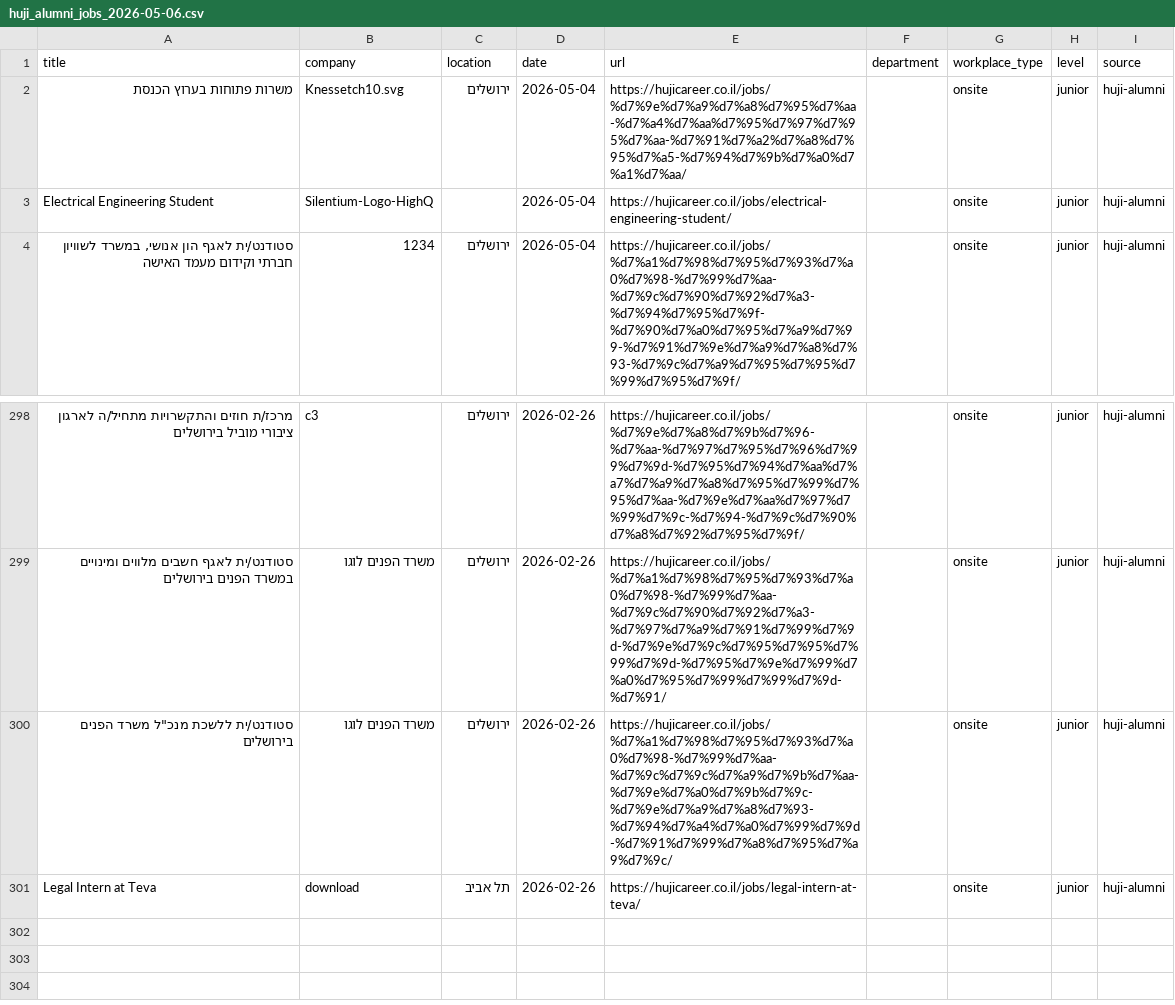
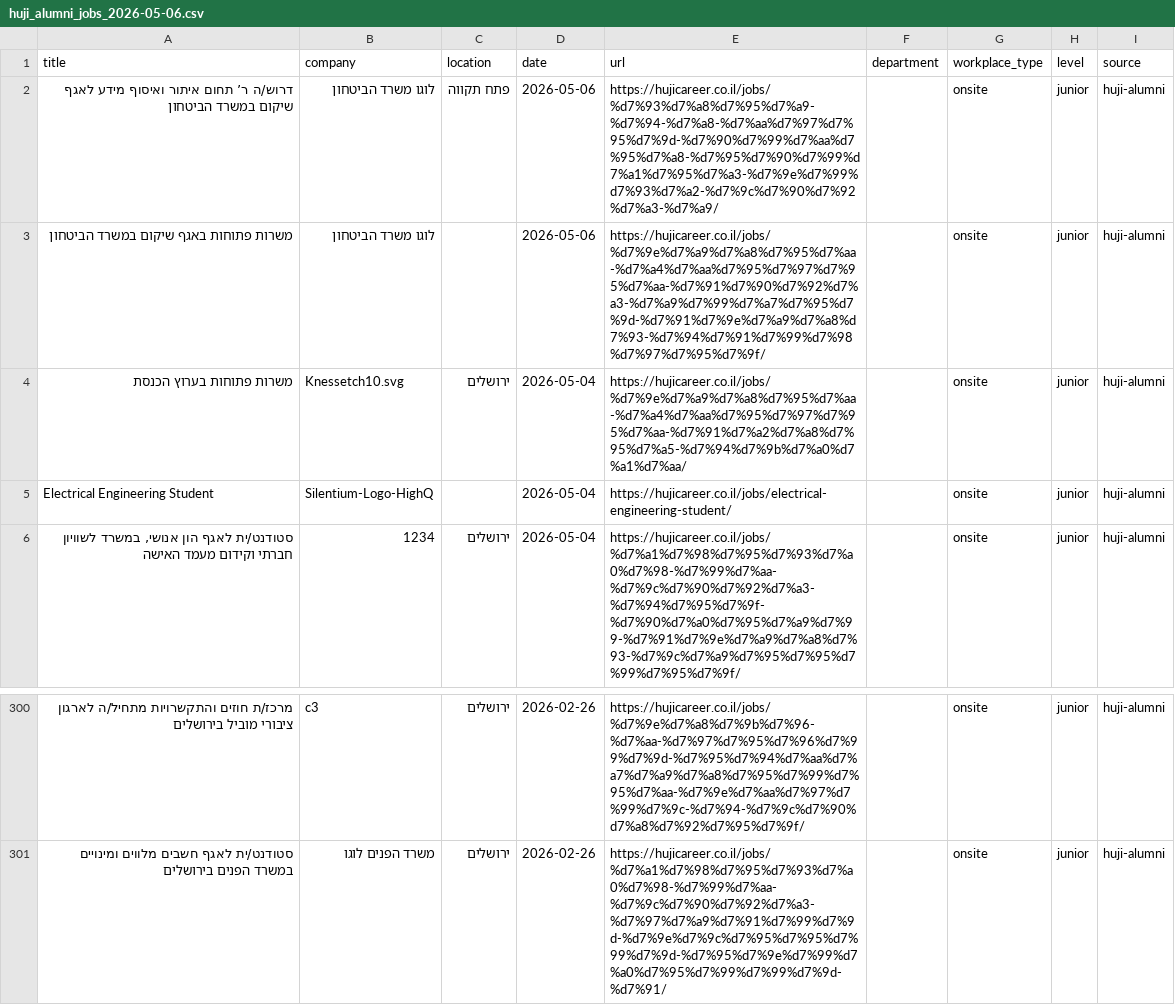
Before and after one commit to Genys30/jobfinder1, a CSV file: huji_alumni_jobs_2026-05-06.csv, drawn as a sheet; only a part is shown, gaps mark what is left out; removed rows and columns are numbered as before the commit, all else as after; the diff names each change by its address in the sheet, - before the commit and + after, or states it on an @@ line.

```diff
--- a/huji_alumni_jobs_2026-05-06.csv
+++ b/huji_alumni_jobs_2026-05-06.csv
+row 2: דרוש/ה ר’ תחום איתור ואיסוף מידע לאגף שיקום במשרד הביטחון | לוגו משרד הביטחון | פתח תקווה | 2026-05-06 | https://hujicareer.co.il/jobs/%d7%93%d7%a8%d7%95%d7%a9-%d7%94-%d7%a8-%d7%aa%d7%97%d7%95%d7%9d-%d7%90%d7%99%d7%aa%d7%95%d7%a8-%d7%95%d7%90%d7%99%d7%a1%d7%95%d7%a3-%d7%9e%d7%99%d7%93%d7%a2-%d7%9c%d7%90%d7%92%d7%a3-%d7%a9/ |  | onsite | junior | huji-alumni
+row 3: משרות פתוחות באגף שיקום במשרד הביטחון | לוגו משרד הביטחון |  | 2026-05-06 | https://hujicareer.co.il/jobs/%d7%9e%d7%a9%d7%a8%d7%95%d7%aa-%d7%a4%d7%aa%d7%95%d7%97%d7%95%d7%aa-%d7%91%d7%90%d7%92%d7%a3-%d7%a9%d7%99%d7%a7%d7%95%d7%9d-%d7%91%d7%9e%d7%a9%d7%a8%d7%93-%d7%94%d7%91%d7%99%d7%98%d7%97%d7%95%d7%9f/ |  | onsite | junior | huji-alumni
-row 300: סטודנט/ית ללשכת מנכ"ל משרד הפנים בירושלים | משרד הפנים לוגו | ירושלים | 2026-02-26 | https://hujicareer.co.il/jobs/%d7%a1%d7%98%d7%95%d7%93%d7%a0%d7%98-%d7%99%d7%aa-%d7%9c%d7%9c%d7%a9%d7%9b%d7%aa-%d7%9e%d7%a0%d7%9b%d7%9c-%d7%9e%d7%a9%d7%a8%d7%93-%d7%94%d7%a4%d7%a0%d7%99%d7%9d-%d7%91%d7%99%d7%a8%d7%95%d7%a9%d7%9c/ |  | onsite | junior | huji-alumni
-row 301: Legal Intern at Teva | download | תל אביב | 2026-02-26 | https://hujicareer.co.il/jobs/legal-intern-at-teva/ |  | onsite | junior | huji-alumni
```
Also changed, not shown: comeet_jobs_2026-05-06.csv, huji_positions_2026-05-06.csv, 12 other files.
